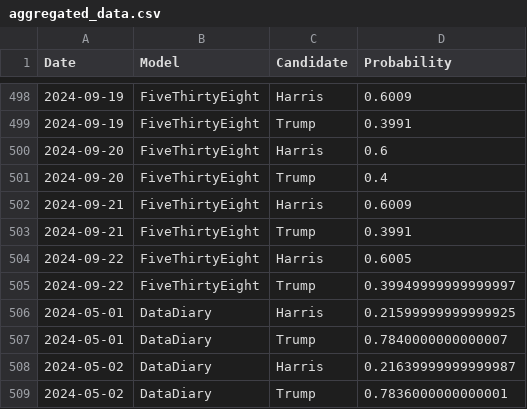
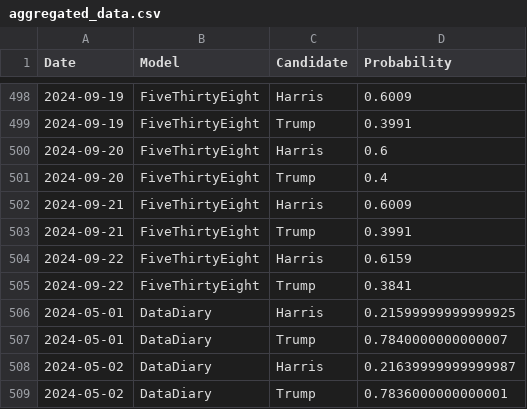
Before and after one commit to PaulMainwood/Election2024, a CSV file: aggregated_data.csv, drawn as a sheet; only a part is shown, gaps mark what is left out.

```diff
--- a/aggregated_data.csv
+++ b/aggregated_data.csv
@@ -503,4 +503,4 @@ Date,Model,Candidate,Probability
 2024-09-21,FiveThirtyEight,Trump,0.3991
-2024-09-22,FiveThirtyEight,Harris,0.6005
-2024-09-22,FiveThirtyEight,Trump,0.39949999999999997
+2024-09-22,FiveThirtyEight,Harris,0.6159
+2024-09-22,FiveThirtyEight,Trump,0.3841
 2024-05-01,DataDiary,Harris,0.21599999999999925
```
Also changed, not shown: aggregated_data_wide.csv, harris_wide.csv, 3 other files.
